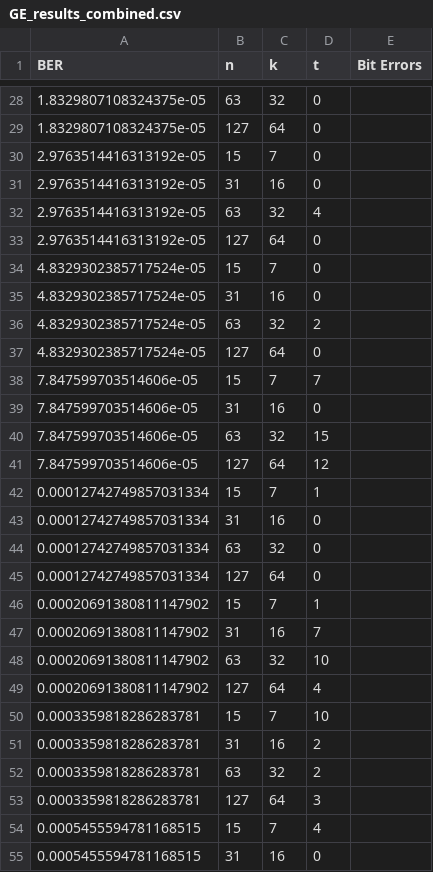
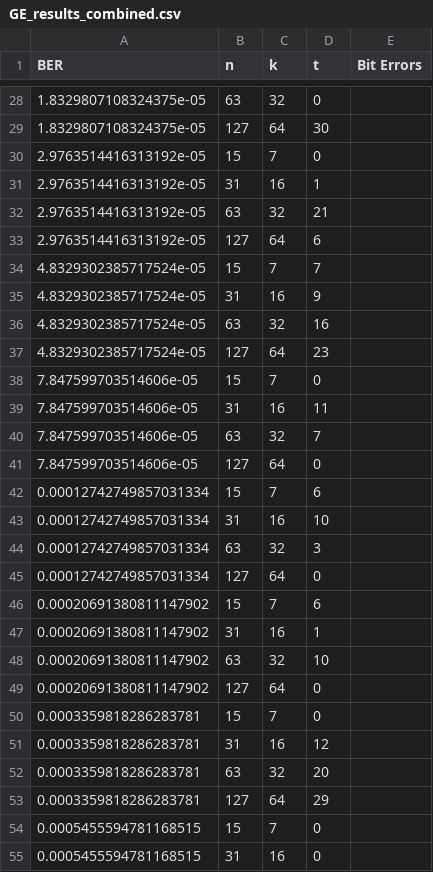
Before and after one commit to Magnificenton1/RDDS-ForwardErrorCorrection-App, a CSV file: monte-carlo-simulation/LDPC/CSV/GE_results_combined.csv, drawn as a sheet; only a part is shown, gaps mark what is left out; the diff covers the shown part only.

```diff
--- a/monte-carlo-simulation/LDPC/CSV/GE_results_combined.csv
+++ b/monte-carlo-simulation/LDPC/CSV/GE_results_combined.csv
@@ -28,28 +28,28 @@ BER,n,k,t,Bit Errors
 1.8329807108324375e-05,63,32,0
-1.8329807108324375e-05,127,64,0
+1.8329807108324375e-05,127,64,30
 2.9763514416313192e-05,15,7,0
-2.9763514416313192e-05,31,16,0
-2.9763514416313192e-05,63,32,4
-2.9763514416313192e-05,127,64,0
-4.8329302385717524e-05,15,7,0
-4.8329302385717524e-05,31,16,0
-4.8329302385717524e-05,63,32,2
-4.8329302385717524e-05,127,64,0
-7.847599703514606e-05,15,7,7
-7.847599703514606e-05,31,16,0
-7.847599703514606e-05,63,32,15
-7.847599703514606e-05,127,64,12
-0.00012742749857031334,15,7,1
-0.00012742749857031334,31,16,0
-0.00012742749857031334,63,32,0
+2.9763514416313192e-05,31,16,1
+2.9763514416313192e-05,63,32,21
+2.9763514416313192e-05,127,64,6
+4.8329302385717524e-05,15,7,7
+4.8329302385717524e-05,31,16,9
+4.8329302385717524e-05,63,32,16
+4.8329302385717524e-05,127,64,23
+7.847599703514606e-05,15,7,0
+7.847599703514606e-05,31,16,11
+7.847599703514606e-05,63,32,7
+7.847599703514606e-05,127,64,0
+0.00012742749857031334,15,7,6
+0.00012742749857031334,31,16,10
+0.00012742749857031334,63,32,3
 0.00012742749857031334,127,64,0
-0.00020691380811147902,15,7,1
-0.00020691380811147902,31,16,7
+0.00020691380811147902,15,7,6
+0.00020691380811147902,31,16,1
 0.00020691380811147902,63,32,10
-0.00020691380811147902,127,64,4
-0.0003359818286283781,15,7,10
-0.0003359818286283781,31,16,2
-0.0003359818286283781,63,32,2
-0.0003359818286283781,127,64,3
-0.0005455594781168515,15,7,4
+0.00020691380811147902,127,64,0
+0.0003359818286283781,15,7,0
+0.0003359818286283781,31,16,12
+0.0003359818286283781,63,32,20
+0.0003359818286283781,127,64,29
+0.0005455594781168515,15,7,0
 0.0005455594781168515,31,16,0
```
Also changed, not shown: 45 edited cells elsewhere in this file, monte-carlo-simulation/BCH/CSV/BSC_results_combined.csv, monte-carlo-simulation/BCH/CSV/GE_results_combined.csv, 7 other files.
